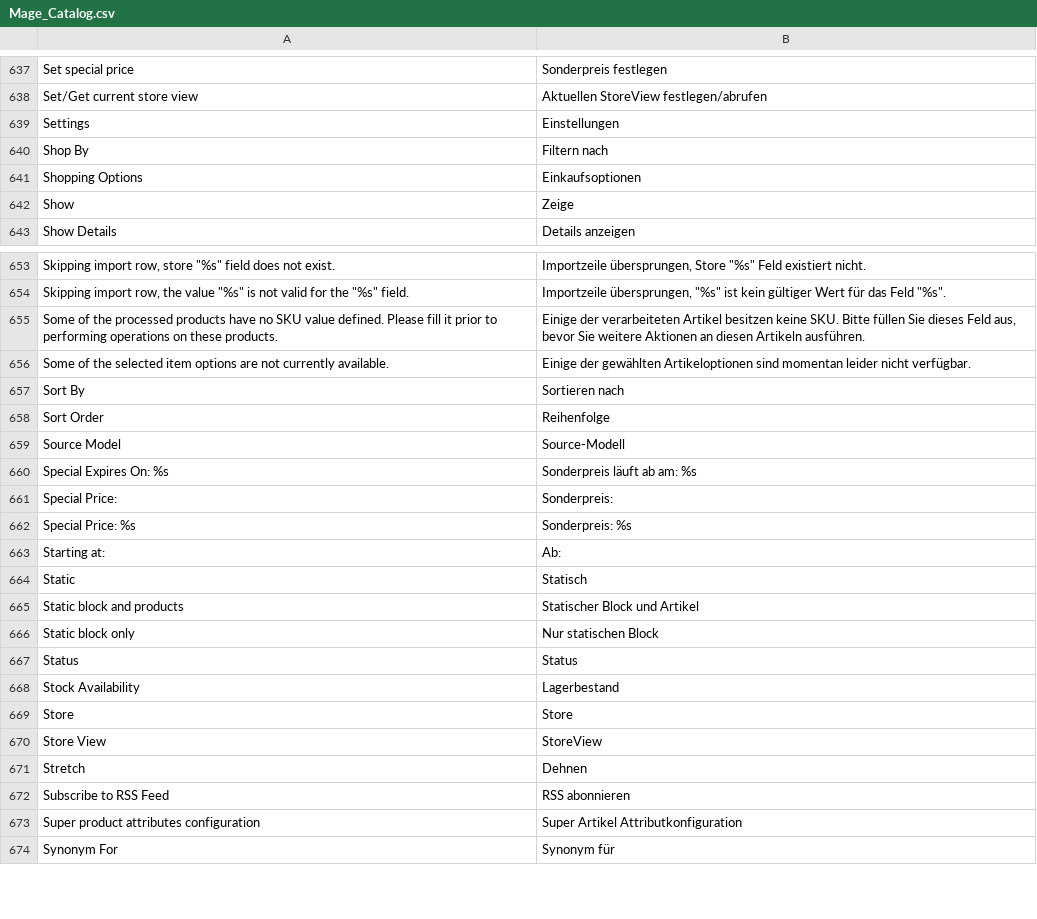
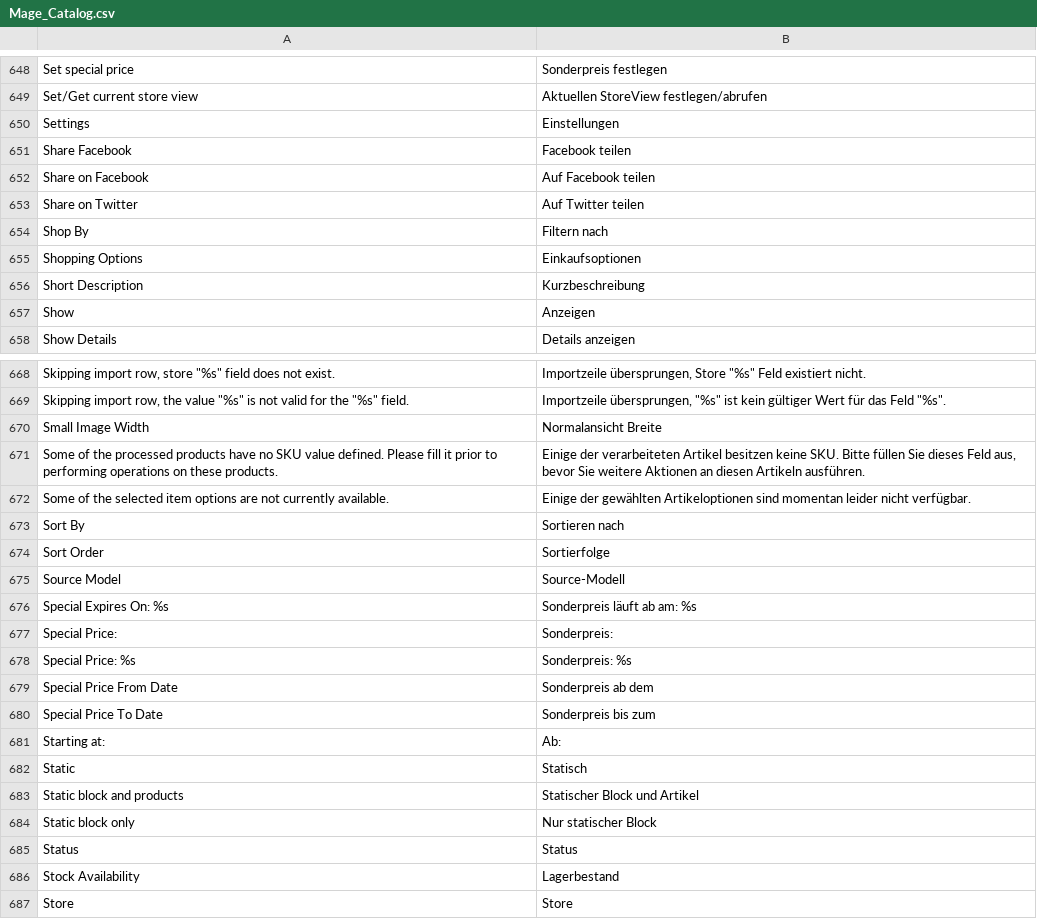
Before and after one commit to riconeitzel/German_LocalePack_de_DE, a CSV file: app/locale/de_DE/Mage_Catalog.csv, drawn as a sheet; only a part is shown, gaps mark what is left out; the shorter side is filled out with more unchanged rows; the diff covers the shown part only.

```diff
--- a/app/locale/de_DE/Mage_Catalog.csv
+++ b/app/locale/de_DE/Mage_Catalog.csv
@@ -639,5 +650,9 @@
 "Settings","Einstellungen"
+"Share Facebook","Facebook teilen"
+"Share on Facebook","Auf Facebook teilen"
+"Share on Twitter","Auf Twitter teilen"
 "Shop By","Filtern nach"
 "Shopping Options","Einkaufsoptionen"
-"Show","Zeige"
+"Short Description","Kurzbeschreibung"
+"Show","Anzeigen"
 "Show Details","Details anzeigen"
@@ -654,2 +669,3 @@
 "Skipping import row, the value ""%s"" is not valid for the ""%s"" field.","Importzeile übersprungen, ""%s"" ist kein gültiger Wert für das Feld ""%s""."
+"Small Image Width","Normalansicht Breite"
 "Some of the processed products have no SKU value defined. Please fill it prior to performing operations on these products.","Einige der verarbeiteten Artikel besitzen keine SKU. Bitte füllen Sie dieses Feld aus, bevor Sie weitere Aktionen an diesen Artikeln ausführen."
@@ -657,3 +673,3 @@
 "Sort By","Sortieren nach"
-"Sort Order","Reihenfolge"
+"Sort Order","Sortierfolge"
 "Source Model","Source-Modell"
@@ -662,2 +678,4 @@
 "Special Price: %s","Sonderpreis: %s"
+"Special Price From Date","Sonderpreis ab dem"
+"Special Price To Date","Sonderpreis bis zum"
 "Starting at:","Ab:"
@@ -665,3 +683,3 @@
 "Static block and products","Statischer Block und Artikel"
-"Static block only","Nur statischen Block"
+"Static block only","Nur statischer Block"
 "Status","Status"
```
Also changed, not shown: 13 added rows and 70 edited cells elsewhere in this file, app/locale/de_DE/Mage_Adminhtml.csv, app/locale/de_DE/Mage_Checkout.csv, 17 other files.
